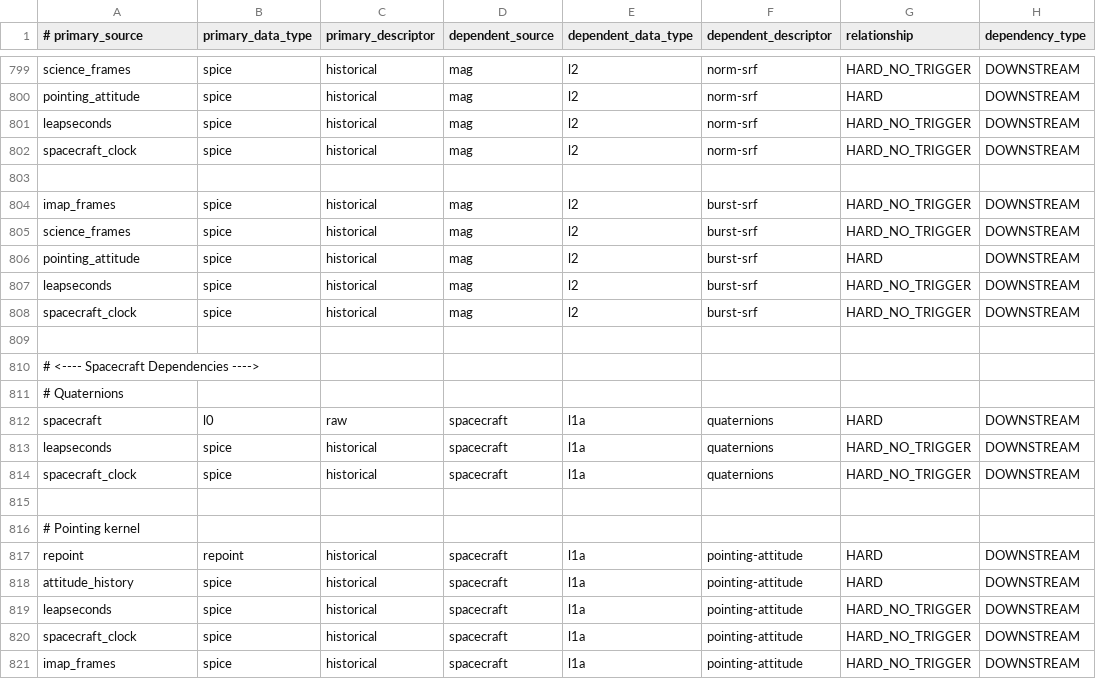
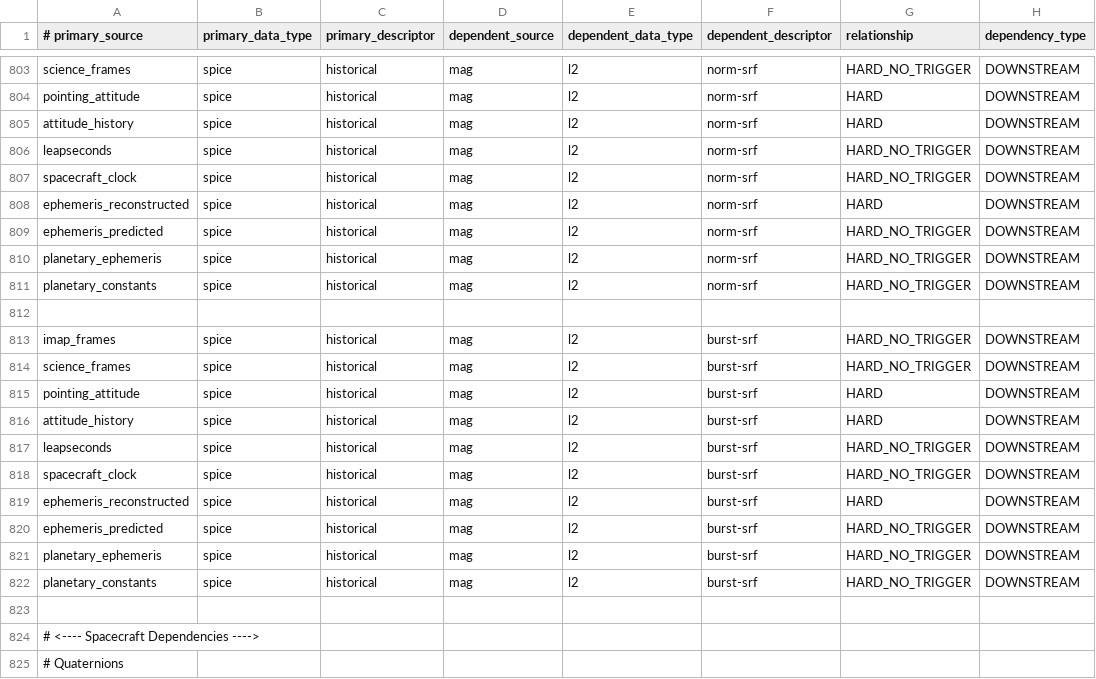
Before and after one commit to laspsandoval/sds-data-manager, a CSV file: sds_data_manager/lambda_code/SDSCode/pipeline_lambdas/dependency_config.csv, drawn as a sheet; only a part is shown, gaps mark what is left out; the shorter side is filled out with more unchanged rows; the diff covers the shown part only.

Commit message:
Adding SPICE dependencies for MAG L1D/L2 (#988)
* Adding SPICE dependencies for MAG L1D/L2

* Adding attitude history, removing spin

```diff
--- a/sds_data_manager/lambda_code/SDSCode/pipeline_lambdas/dependency_config.csv
+++ b/sds_data_manager/lambda_code/SDSCode/pipeline_lambdas/dependency_config.csv
@@ -800,4 +804,9 @@ science_frames, spice, historical, mag, l2, norm-srf, HARD_NO_TRIGGER, DOWNSTREA
 pointing_attitude, spice, historical, mag, l2, norm-srf, HARD, DOWNSTREAM
+attitude_history, spice, historical, mag, l2, norm-srf, HARD, DOWNSTREAM
 leapseconds, spice, historical, mag, l2, norm-srf, HARD_NO_TRIGGER, DOWNSTREAM
 spacecraft_clock, spice, historical, mag, l2, norm-srf, HARD_NO_TRIGGER, DOWNSTREAM
+ephemeris_reconstructed, spice, historical, mag, l2, norm-srf, HARD, DOWNSTREAM
+ephemeris_predicted, spice, historical, mag, l2, norm-srf, HARD_NO_TRIGGER, DOWNSTREAM
+planetary_ephemeris, spice, historical, mag, l2, norm-srf, HARD_NO_TRIGGER, DOWNSTREAM
+planetary_constants, spice, historical, mag, l2, norm-srf, HARD_NO_TRIGGER, DOWNSTREAM
 
@@ -806,4 +815,9 @@ science_frames, spice, historical, mag, l2, burst-srf, HARD_NO_TRIGGER, DOWNSTRE
 pointing_attitude, spice, historical, mag, l2, burst-srf, HARD, DOWNSTREAM
+attitude_history, spice, historical, mag, l2, burst-srf, HARD, DOWNSTREAM
 leapseconds, spice, historical, mag, l2, burst-srf, HARD_NO_TRIGGER, DOWNSTREAM
 spacecraft_clock, spice, historical, mag, l2, burst-srf, HARD_NO_TRIGGER, DOWNSTREAM
+ephemeris_reconstructed, spice, historical, mag, l2, burst-srf, HARD, DOWNSTREAM
+ephemeris_predicted, spice, historical, mag, l2, burst-srf, HARD_NO_TRIGGER, DOWNSTREAM
+planetary_ephemeris, spice, historical, mag, l2, burst-srf, HARD_NO_TRIGGER, DOWNSTREAM
+planetary_constants, spice, historical, mag, l2, burst-srf, HARD_NO_TRIGGER, DOWNSTREAM
 
```
Also changed, not shown: 4 added rows and 2 edited cells elsewhere in this file.
